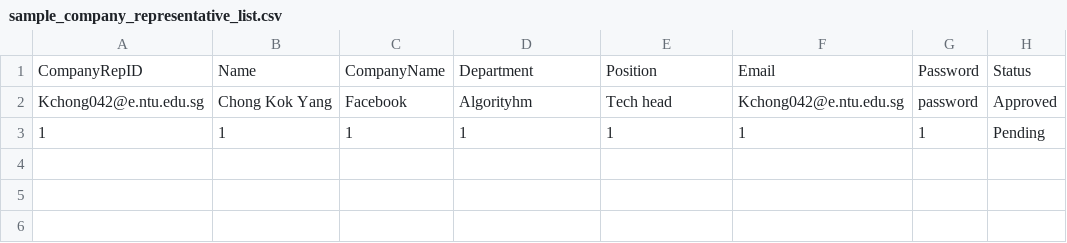
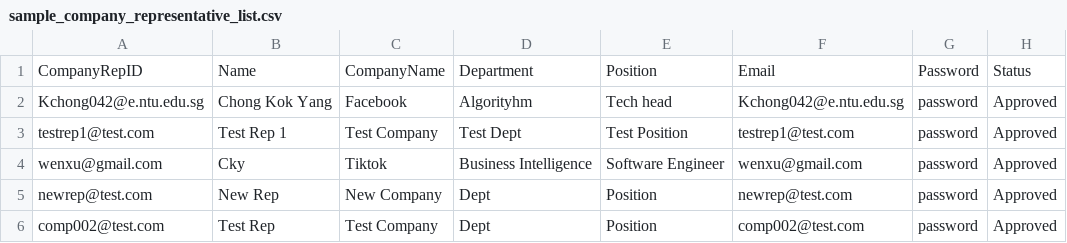
Before and after one commit to cky09002/SC2002-Internship-Placement-System, a CSV file: sample_file/sample_company_representative_list.csv, drawn as a sheet; removed rows and columns are numbered as before the commit, all else as after; the diff names each change by its address in the sheet, - before the commit and + after, or states it on an @@ line.

```diff
--- a/sample_file/sample_company_representative_list.csv
+++ b/sample_file/sample_company_representative_list.csv
-row 3: 1 | 1 | 1 | 1 | 1 | 1 | 1 | Pending
+row 3: testrep1@test.com | Test Rep 1 | Test Company | Test Dept | Test Position | testrep1@test.com | password | Approved
+row 4: wenxu@gmail.com | Cky | Tiktok | Business Intelligence | Software Engineer | wenxu@gmail.com | password | Approved
+row 5: newrep@test.com | New Rep | New Company | Dept | Position | newrep@test.com | password | Approved
+row 6: comp002@test.com | Test Rep | Test Company | Dept | Position | comp002@test.com | password | Approved
```
Also changed, not shown: sample_file/sample_internships.csv, 54 other files.
